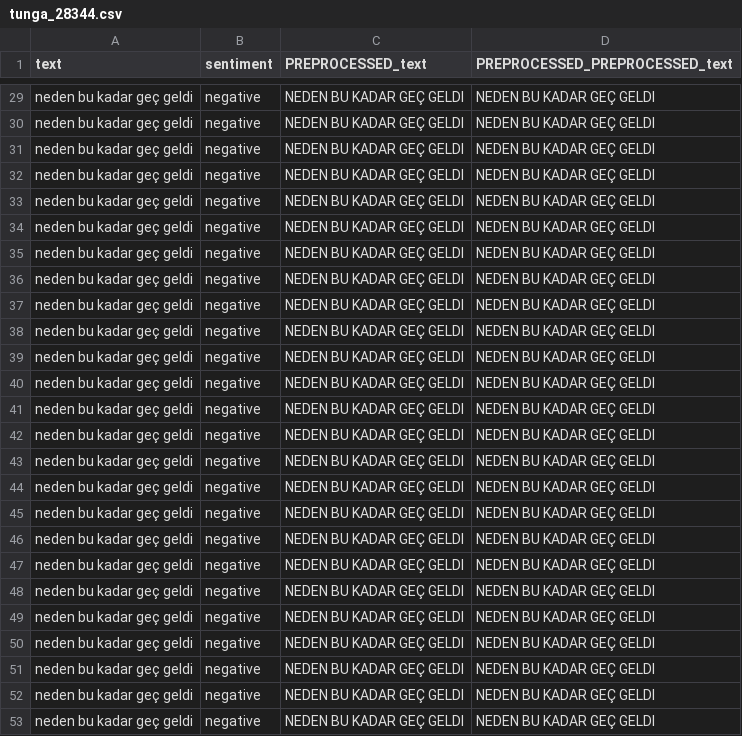
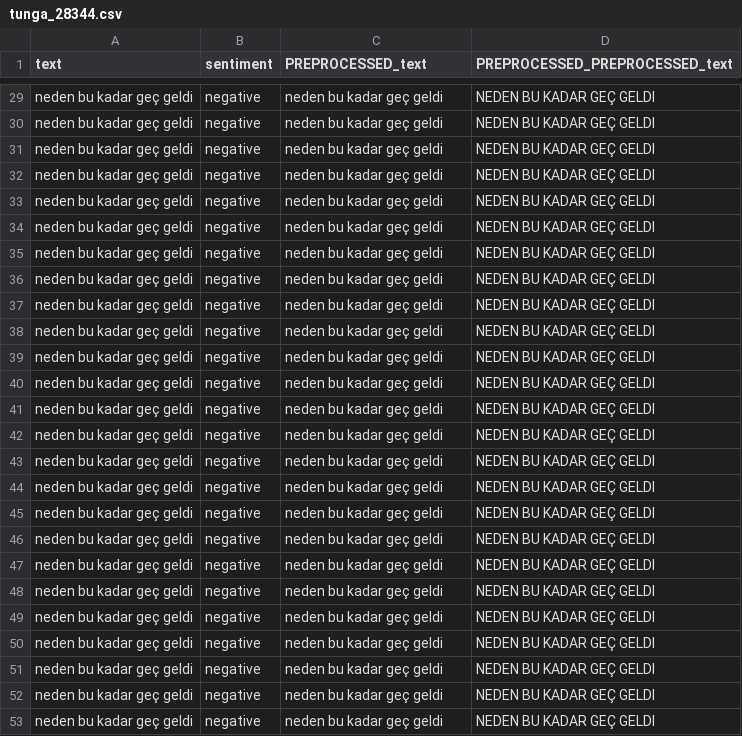
Before and after one commit to tahtaciburak/tunga, a CSV file: backend/uploads/1/tunga_28344.csv, drawn as a sheet; only a part is shown, gaps mark what is left out; the diff covers the shown part only; the diff names each change by its address in the sheet, - before the commit and + after, or states it on an @@ line.

```diff
--- a/backend/uploads/1/tunga_28344.csv
+++ b/backend/uploads/1/tunga_28344.csv
-C29:C53 (PREPROCESSED_text): NEDEN BU KADAR GEÇ GELDI
+C29:C53 (PREPROCESSED_text): neden bu kadar geç geldi
```
Also changed, not shown: 27 edited cells elsewhere in this file, 40 other files.
